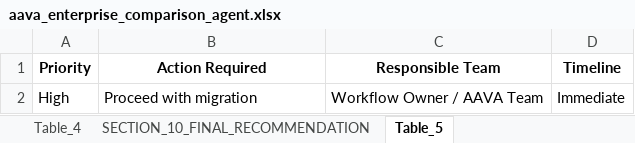
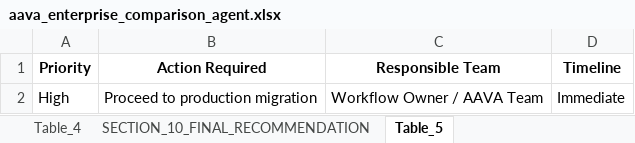
Before and after one commit to ELANSURIYAA/AAVA_Testing, an Excel workbook: ComparisonAgent_Output/DI_Azure_Synapse_To_PySpark_Conversion_comparison/aava_enterprise_comparison_agent.xlsx, sheet Table_5, drawn as a sheet; values as stored, in another font and other column widths than the file's, no borders; the diff names each change by its address in the sheet, - before the commit and + after, or states it on an @@ line.

```diff
--- a/ComparisonAgent_Output/DI_Azure_Synapse_To_PySpark_Conversion_comparison/aava_enterprise_comparison_agent.xlsx (sheet Table_5)
+++ b/ComparisonAgent_Output/DI_Azure_Synapse_To_PySpark_Conversion_comparison/aava_enterprise_comparison_agent.xlsx (sheet Table_5)
-B2 (Action Required): Proceed with migration
+B2 (Action Required): Proceed to production migration
```
Also changed, not shown: sheet Table_1, sheet Table_3, sheet Overall_Migration_Risk_Level_LO, sheet SECTION_5_OVERALL_COMPARISON_RE, sheet Component_Unit_Test, sheet Component_Recon_Tester, 6 more sheets, other sheet tabs.
